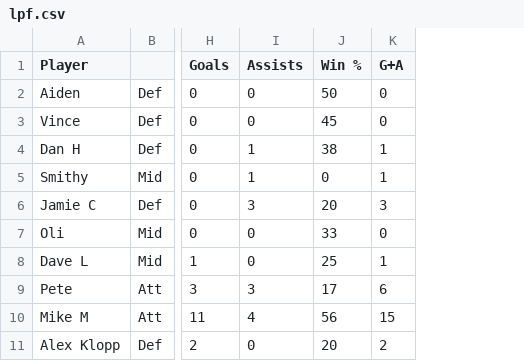
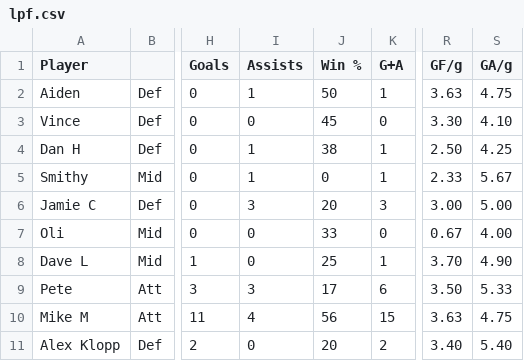
Before and after one commit to louismaughan/lpf, a CSV file: lpf.csv, drawn as a sheet; only a part is shown, gaps mark what is left out; the diff names each change by its address in the sheet, - before the commit and + after, or states it on an @@ line.

```diff
--- a/lpf.csv
+++ b/lpf.csv
+column R (GF/g), rows 2-11: 3.63 | 3.30 | 2.50 | 2.33 | 3.00 | 0.67 | 3.70 | 3.50 | 3.63 | 3.40
+column S (GA/g), rows 2-11: 4.75 | 4.10 | 4.25 | 5.67 | 5.00 | 4.00 | 4.90 | 5.33 | 4.75 | 5.40
-I2 (Assists): 0
+I2 (Assists): 1
-K2 (G+A): 0
+K2 (G+A): 1
```
Also changed, not shown: 3 other files.
